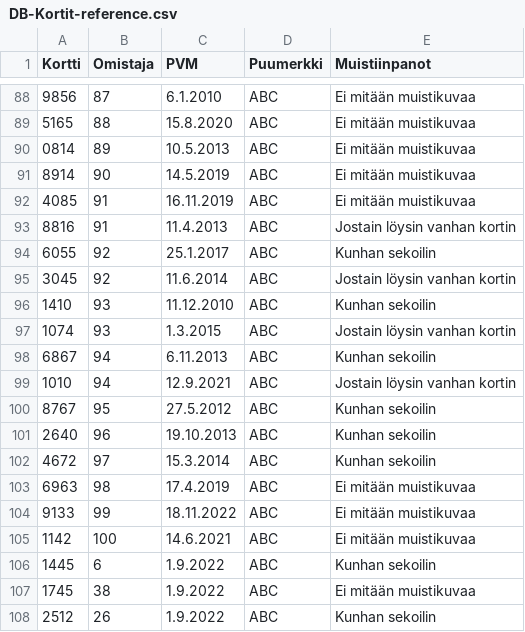
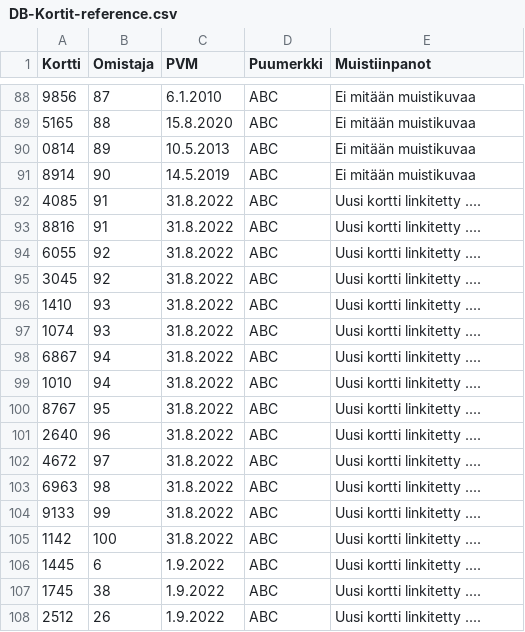
Before and after one commit to peltsippi/JVK_jasenrekisteri, a CSV file: Testing data for tables/Reference files/DB-Kortit-reference.csv, drawn as a sheet; only a part is shown, gaps mark what is left out.

```diff
--- a/Testing data for tables/Reference files/DB-Kortit-reference.csv
+++ b/Testing data for tables/Reference files/DB-Kortit-reference.csv
@@ -91,18 +91,18 @@ Kortti;Omistaja;PVM;Puumerkki;Muistiinpanot
 8914;90;14.5.2019;ABC;Ei mitään muistikuvaa
-4085;91;16.11.2019;ABC;Ei mitään muistikuvaa
-8816;91;11.4.2013;ABC;Jostain löysin vanhan kortin
-6055;92;25.1.2017;ABC;Kunhan sekoilin
-3045;92;11.6.2014;ABC;Jostain löysin vanhan kortin
-1410;93;11.12.2010;ABC;Kunhan sekoilin
-1074;93;1.3.2015;ABC;Jostain löysin vanhan kortin
-6867;94;6.11.2013;ABC;Kunhan sekoilin
-1010;94;12.9.2021;ABC;Jostain löysin vanhan kortin
-8767;95;27.5.2012;ABC;Kunhan sekoilin
-2640;96;19.10.2013;ABC;Kunhan sekoilin
-4672;97;15.3.2014;ABC;Kunhan sekoilin
-6963;98;17.4.2019;ABC;Ei mitään muistikuvaa
-9133;99;18.11.2022;ABC;Ei mitään muistikuvaa
-1142;100;14.6.2021;ABC;Ei mitään muistikuvaa
-1445;6;1.9.2022;ABC;Kunhan sekoilin
-1745;38;1.9.2022;ABC;Ei mitään muistikuvaa
-2512;26;1.9.2022;ABC;Kunhan sekoilin
+4085;91;31.8.2022;ABC;Uusi kortti linkitetty ....
+8816;91;31.8.2022;ABC;Uusi kortti linkitetty ....
+6055;92;31.8.2022;ABC;Uusi kortti linkitetty ....
+3045;92;31.8.2022;ABC;Uusi kortti linkitetty ....
+1410;93;31.8.2022;ABC;Uusi kortti linkitetty ....
+1074;93;31.8.2022;ABC;Uusi kortti linkitetty ....
+6867;94;31.8.2022;ABC;Uusi kortti linkitetty ....
+1010;94;31.8.2022;ABC;Uusi kortti linkitetty ....
+8767;95;31.8.2022;ABC;Uusi kortti linkitetty ....
+2640;96;31.8.2022;ABC;Uusi kortti linkitetty ....
+4672;97;31.8.2022;ABC;Uusi kortti linkitetty ....
+6963;98;31.8.2022;ABC;Uusi kortti linkitetty ....
+9133;99;31.8.2022;ABC;Uusi kortti linkitetty ....
+1142;100;31.8.2022;ABC;Uusi kortti linkitetty ....
+1445;6;1.9.2022;ABC;Uusi kortti linkitetty ....
+1745;38;1.9.2022;ABC;Uusi kortti linkitetty ....
+2512;26;1.9.2022;ABC;Uusi kortti linkitetty ....
```
Also changed, not shown: Testing data for tables/Reference files/DB-Kortit-initial.csv, Testing data for tables/Reference files/DB-Lataukset-initial.csv, 16 other files.
